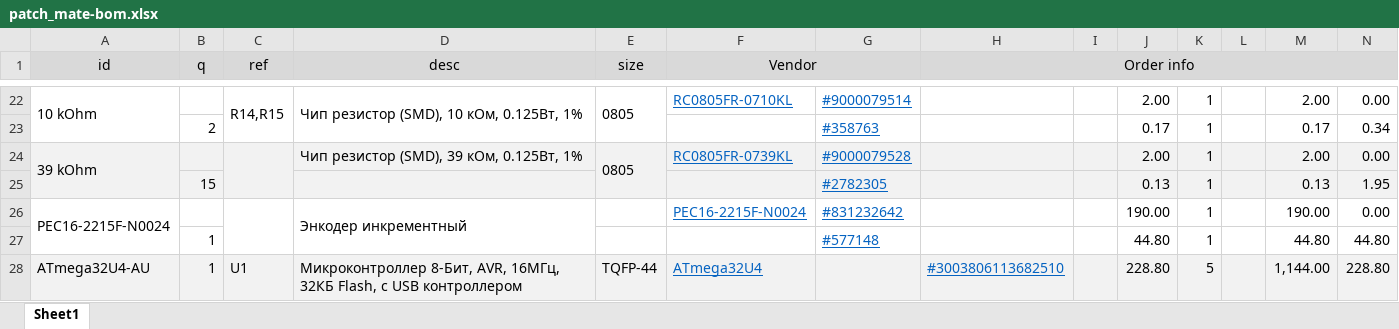
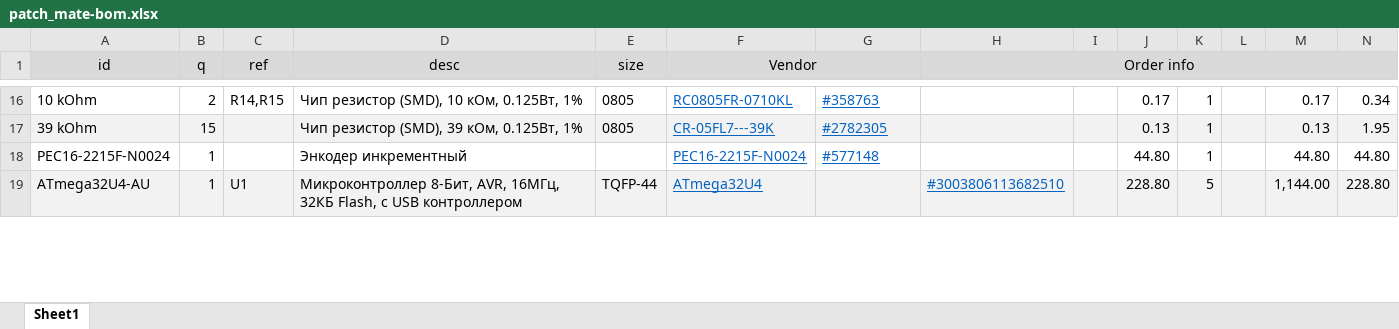
Before and after one commit to mar0x/patch_mate, an Excel workbook: patch_mate-bom.xlsx, sheet Sheet1, drawn as a sheet; only a part is shown, gaps mark what is left out; values as stored, in another font and other column widths than the file's, no borders; removed rows and columns are numbered as before the commit, all else as after; the diff covers the shown part only; the diff names each change by its address in the sheet, - before the commit and + after, or states it on an @@ line.

```diff
--- a/patch_mate-bom.xlsx (sheet Sheet1)
+++ b/patch_mate-bom.xlsx (sheet Sheet1)
-A22:A23 merged
-B16 (q): (empty)
+B16 (q): 2
-C22:C23 merged
-D22:D23 merged
-E22:E23 merged
-G16: #9000079514
+G16: #358763
-J16: 2.00
+J16: 0.17
-M16: 2.00
+M16: 0.17
-N16: 0.00
+N16: 0.34
-row 23:  | 2 |  |  |  |  | #358763 |  |  | 0.17 | 1 |  | 0.17 | 0.34
-A24:A25 merged
-B17 (q): (empty)
+B17 (q): 15
-C24:C25 merged
-E24:E25 merged
-F17 (Vendor): RC0805FR-0739KL
+F17 (Vendor): CR-05FL7---39K
-G17: #9000079528
+G17: #2782305
-J17: 2.00
+J17: 0.13
-M17: 2.00
+M17: 0.13
-N17: 0.00
+N17: 1.95
-row 25:  | 15 |  |  |  |  | #2782305 |  |  | 0.13 | 1 |  | 0.13 | 1.95
-row 26: PEC16-2215F-N0024 |  |  | Энкодер инкрементный |  | PEC16-2215F-N0024 | #831232642 |  |  | 190.00 | 1 |  | 190.00 | 0.00
-A18 (id): (empty)
+A18 (id): PEC16-2215F-N0024
-D18 (desc): (empty)
+D18 (desc): Энкодер инкрементный
-F18 (Vendor): (empty)
+F18 (Vendor): PEC16-2215F-N0024
```
Also changed, not shown: 26 removed rows, 135 edited cells and merged cells elsewhere in this sheet, formulas that keep their value, 37 other files.
